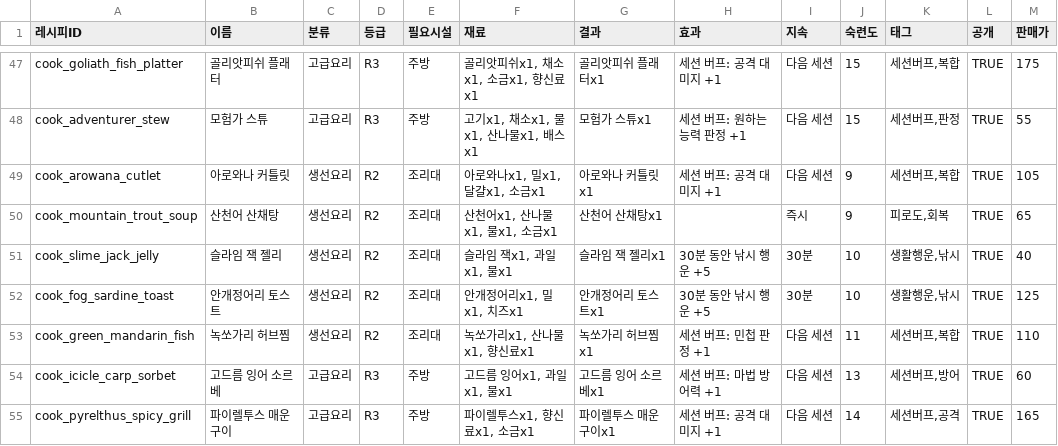
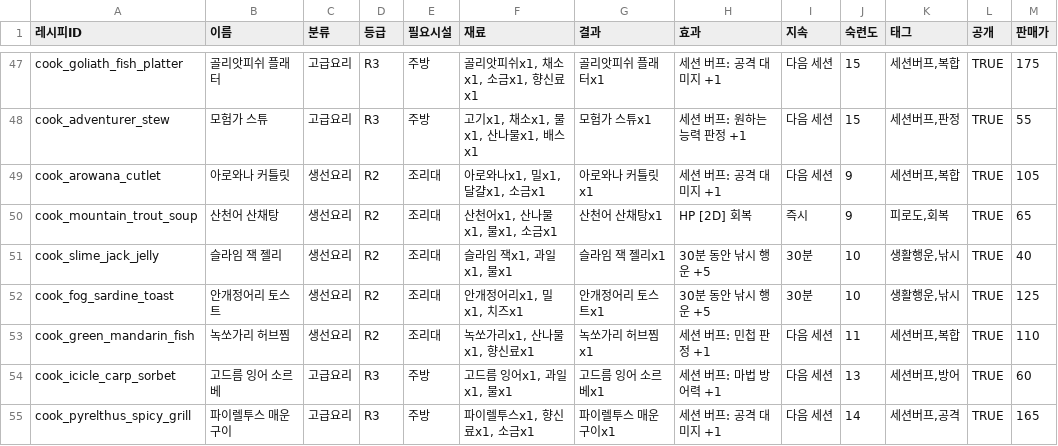
Before and after one commit to csmin0212/ARON, a CSV file: scripts/recipes_out.csv, drawn as a sheet; only a part is shown, gaps mark what is left out; the diff covers the shown part only.

```diff
--- a/scripts/recipes_out.csv
+++ b/scripts/recipes_out.csv
@@ -49,3 +49,3 @@ cook_adventurer_stew,모험가 스튜,고급요리,R3,주방,"고기x1, 채소x1
 cook_arowana_cutlet,아로와나 커틀릿,생선요리,R2,조리대,"아로와나x1, 밀x1, 달걀x1, 소금x1",아로와나 커틀릿x1,세션 버프: 공격 대미지 +1,다음 세션,9,"세션버프,복합",TRUE,105
-cook_mountain_trout_soup,산천어 산채탕,생선요리,R2,조리대,"산천어x1, 산나물x1, 물x1, 소금x1",산천어 산채탕x1,,즉시,9,"피로도,회복",TRUE,65
+cook_mountain_trout_soup,산천어 산채탕,생선요리,R2,조리대,"산천어x1, 산나물x1, 물x1, 소금x1",산천어 산채탕x1,HP [2D] 회복,즉시,9,"피로도,회복",TRUE,65
 cook_slime_jack_jelly,슬라임 잭 젤리,생선요리,R2,조리대,"슬라임 잭x1, 과일x1, 물x1",슬라임 잭 젤리x1,30분 동안 낚시 행운 +5,30분,10,"생활행운,낚시",TRUE,40
```
Also changed, not shown: 23 edited cells elsewhere in this file, 2 other files.
